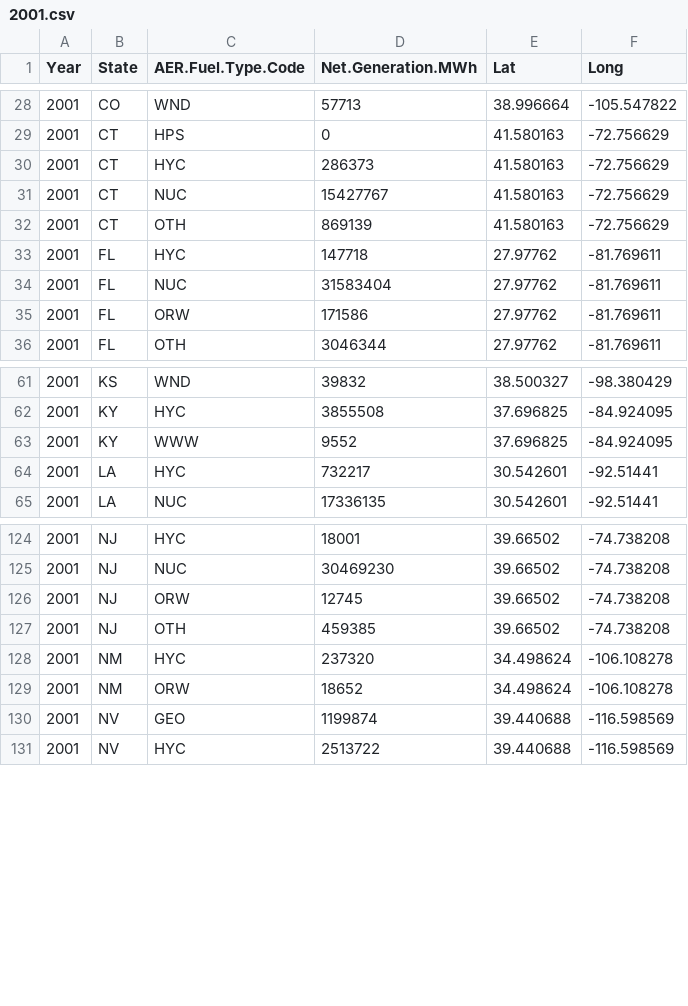
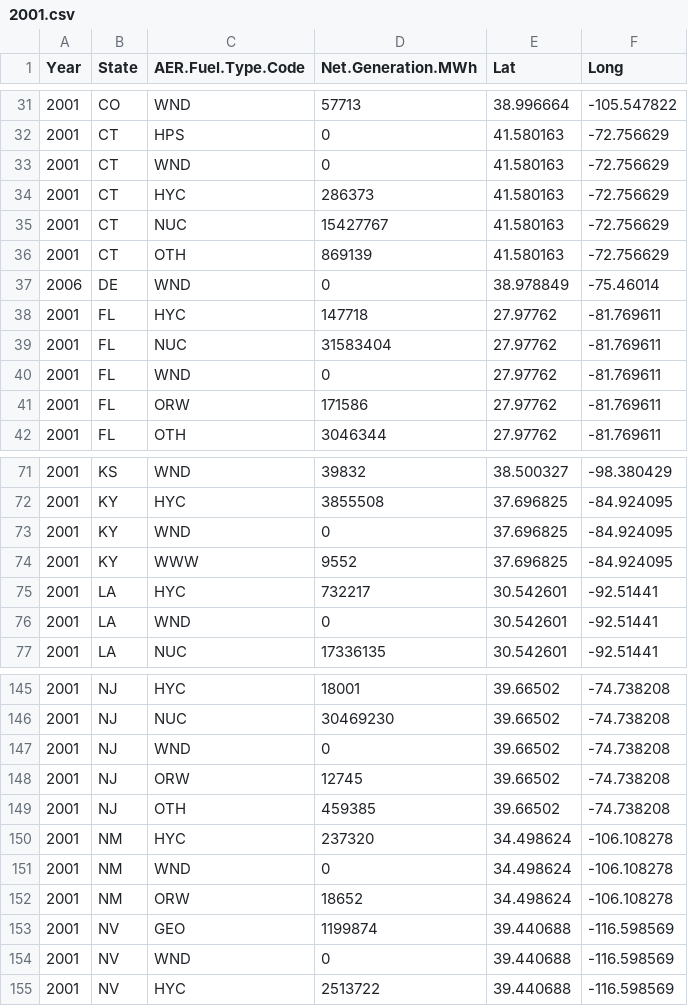
Before and after one commit to Hawkins1580/FinalProject, a CSV file: 2001.csv, drawn as a sheet; only a part is shown, gaps mark what is left out; the diff covers the shown part only; the diff names each change by its address in the sheet, - before the commit and + after, or states it on an @@ line.

```diff
--- a/2001.csv
+++ b/2001.csv
+row 33: 2001 | CT | WND | 0 | 41.580163 | -72.756629
+row 37: 2006 | DE | WND | 0 | 38.978849 | -75.46014
+row 40: 2001 | FL | WND | 0 | 27.97762 | -81.769611
+row 73: 2001 | KY | WND | 0 | 37.696825 | -84.924095
+row 76: 2001 | LA | WND | 0 | 30.542601 | -92.51441
+row 147: 2001 | NJ | WND | 0 | 39.66502 | -74.738208
+row 151: 2001 | NM | WND | 0 | 34.498624 | -106.108278
+row 154: 2001 | NV | WND | 0 | 39.440688 | -116.598569
```
Also changed, not shown: 25 added rows elsewhere in this file, 2006.csv, 2011.csv, 16 other files.
